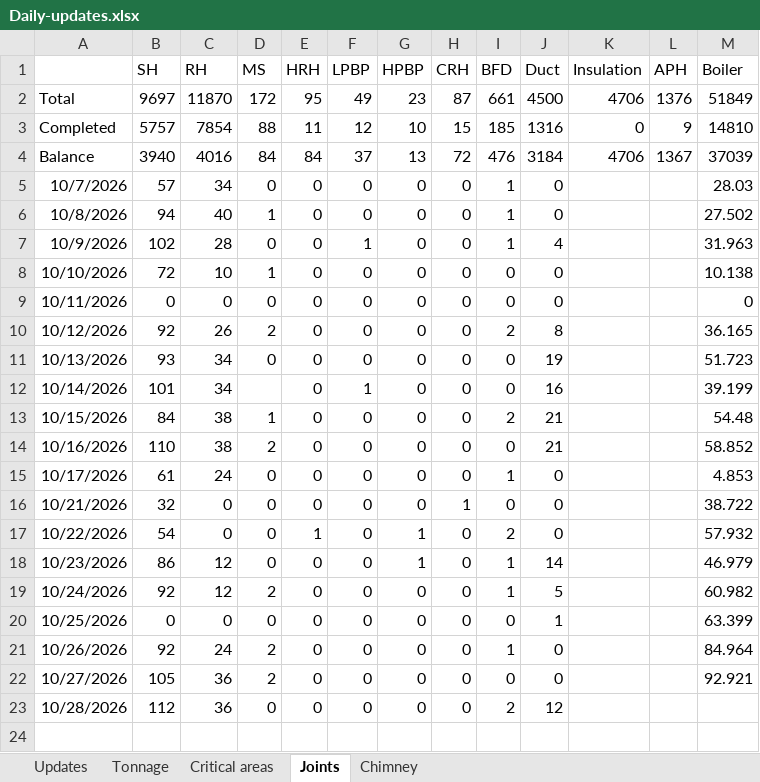
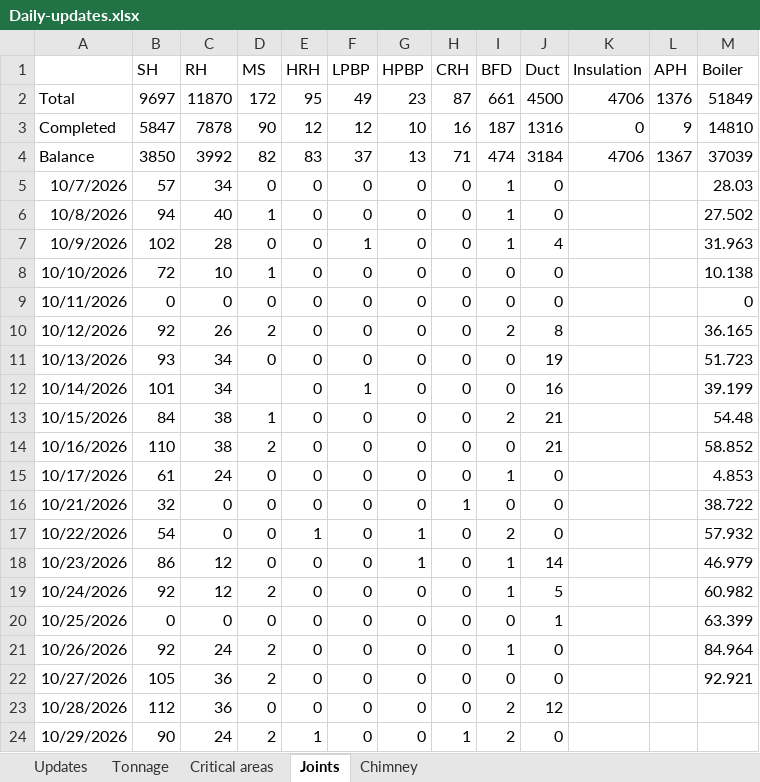
Before and after one commit to kaimal-abu/Project-Dashboard, an Excel workbook: Daily-updates.xlsx, sheet Joints, drawn as a sheet; values as stored, in another font and other column widths than the file's, no borders; the diff names each change by its address in the sheet, - before the commit and + after, or states it on an @@ line.

Commit message:
Add files via upload

```diff
--- a/Daily-updates.xlsx (sheet Joints)
+++ b/Daily-updates.xlsx (sheet Joints)
-B3 (SH): 5757
+B3 (SH): 5847
-C3 (RH): 7854
+C3 (RH): 7878
-D3 (MS): 88
+D3 (MS): 90
-E3 (HRH): 11
+E3 (HRH): 12
-H3 (CRH): 15
+H3 (CRH): 16
-I3 (BFD): 185
+I3 (BFD): 187
-B4 (SH): 3940
+B4 (SH): 3850
-C4 (RH): 4016
+C4 (RH): 3992
-D4 (MS): 84
+D4 (MS): 82
-E4 (HRH): 84
+E4 (HRH): 83
-H4 (CRH): 72
+H4 (CRH): 71
-I4 (BFD): 476
+I4 (BFD): 474
+row 24: 10/29/2026 | 90 | 24 | 2 | 1 | 0 | 0 | 1 | 2 | 0
```
Also changed, not shown: sheet Updates, sheet Critical areas.
